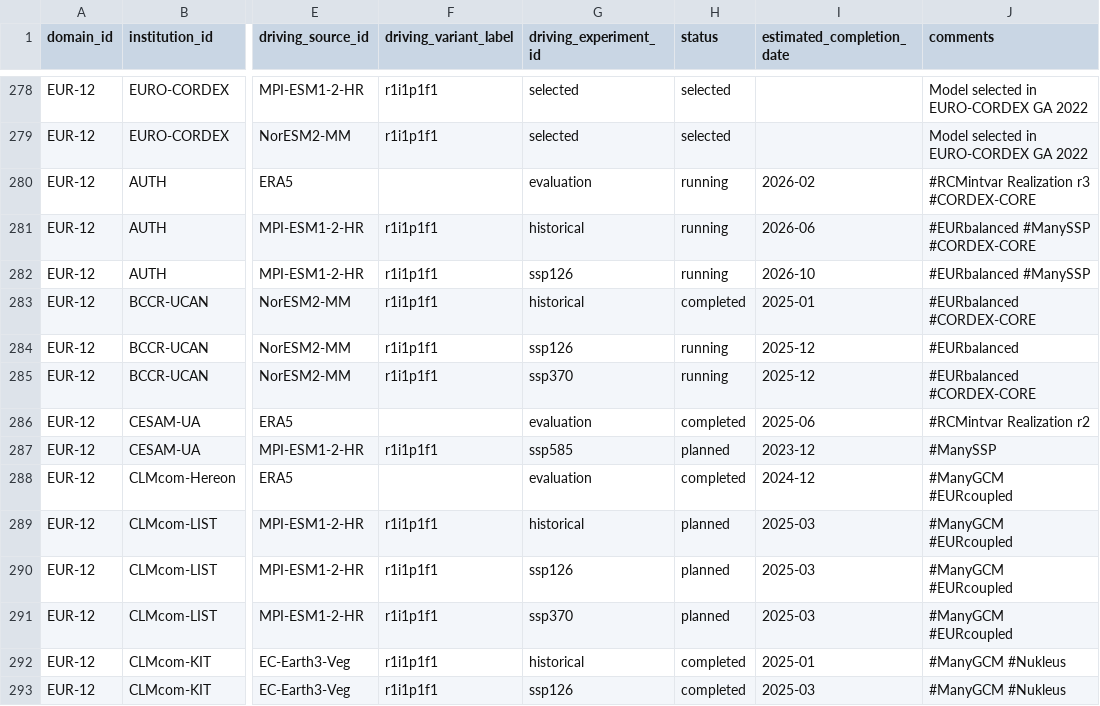
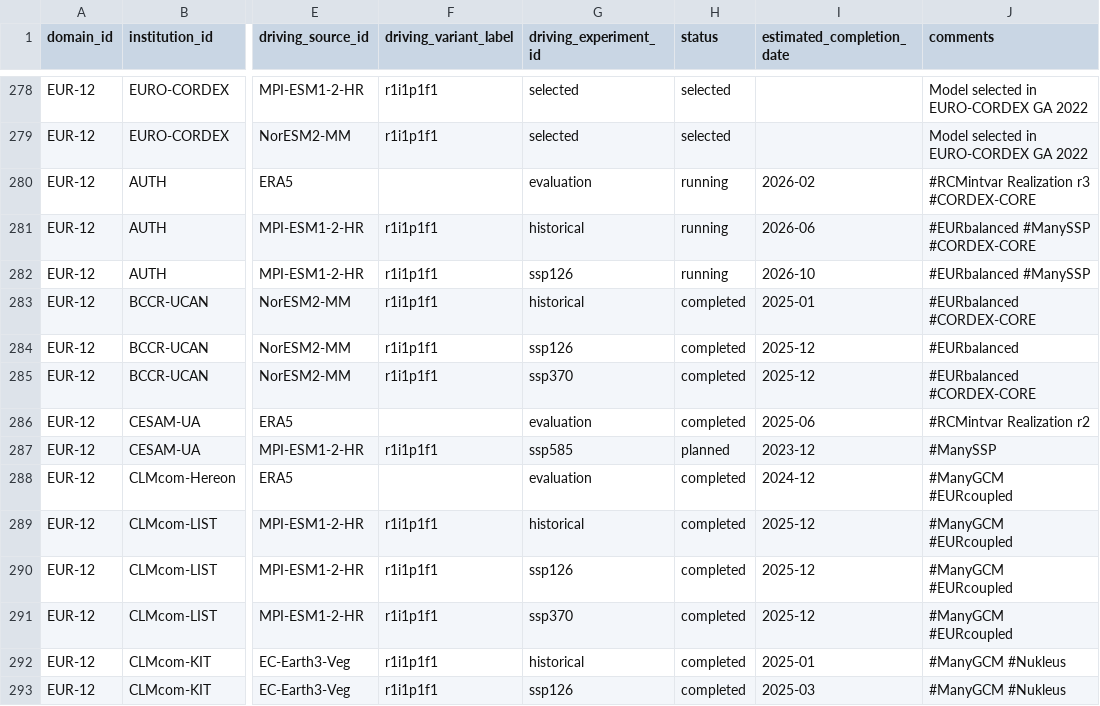
Before and after one commit to WCRP-CORDEX/simulation-status, a CSV file: CMIP6_downscaling_plans.csv, drawn as a sheet; only a part is shown, gaps mark what is left out; the diff names each change by its address in the sheet, - before the commit and + after, or states it on an @@ line.

Commit message:
Update status and fix WRF family
See #121 for CLMcom-LIST update

```diff
--- a/CMIP6_downscaling_plans.csv
+++ b/CMIP6_downscaling_plans.csv
-H284:H285 (status): running
+H284:H285 (status): completed
-H289:H291 (status): planned
+H289:H291 (status): completed
-I289:I291 (estimated_completion_date): 2025-03
+I289:I291 (estimated_completion_date): 2025-12
```
Also changed, not shown: 1 other file.
